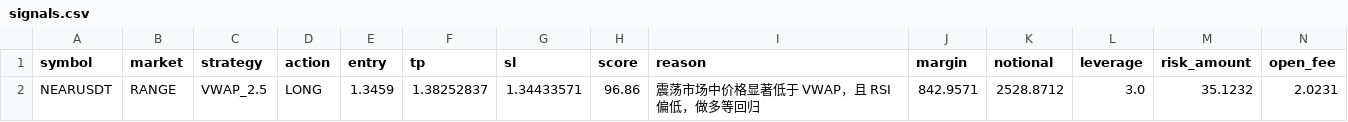
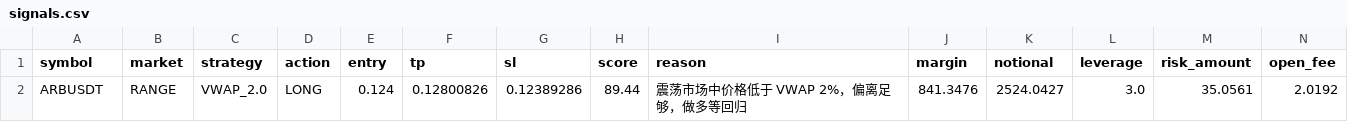
Before and after one commit to jihong0726/Back-Test, a CSV file: reports/signals.csv, drawn as a sheet.

```diff
--- a/reports/signals.csv
+++ b/reports/signals.csv
@@ -1,2 +1,2 @@
 symbol,market,strategy,action,entry,tp,sl,score,reason,margin,notional,leverage,risk_amount,open_fee
-NEARUSDT,RANGE,VWAP_2.5,LONG,1.3459,1.38252837,1.34433571,96.86,震荡市场中价格显著低于 VWAP，且 RSI 偏低，做多等回归,842.9571,2528.8712,3.0,35.1232,2.0231
+ARBUSDT,RANGE,VWAP_2.0,LONG,0.124,0.12800826,0.12389286,89.44,震荡市场中价格低于 VWAP 2%，偏离足够，做多等回归,841.3476,2524.0427,3.0,35.0561,2.0192
```
Also changed, not shown: reports/decision_log.csv, reports/market_scan.csv, 3 other files.
